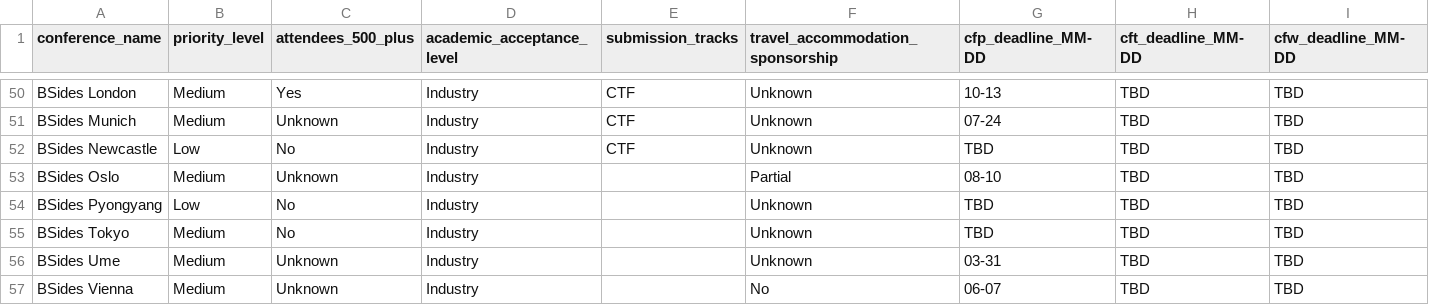
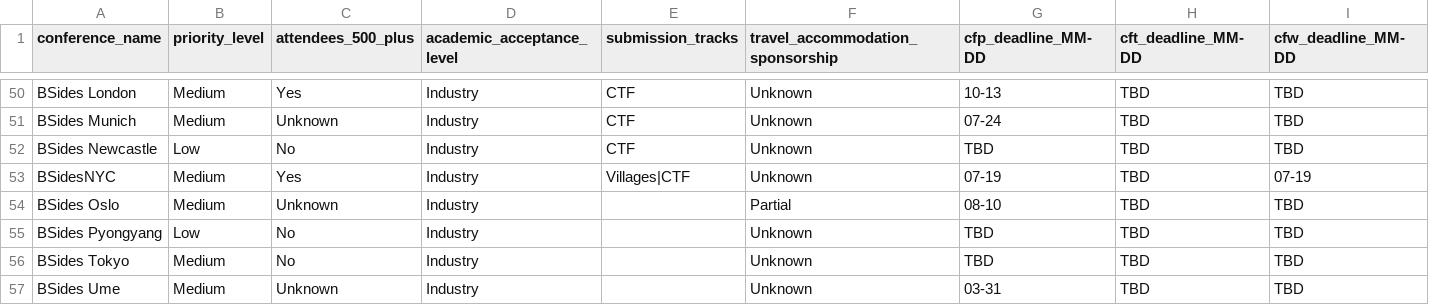
Before and after one commit to JavanXD/conference-tracker, a CSV file: data/conferences.csv, drawn as a sheet; only a part is shown, gaps mark what is left out; the shorter side is filled out with more unchanged rows; rows hold the shown columns only; the diff names each change by its address in the sheet, - before the commit and + after, or states it on an @@ line.

Commit message:
Add BSidesNYC 0x06 to the conference catalog.

```diff
--- a/data/conferences.csv
+++ b/data/conferences.csv
+row 53: BSidesNYC | Medium | Yes | Industry | Villages|CTF | Unknown | 07-19 | TBD | 07-19
```
Also changed, not shown: public/data/conferences.csv.
